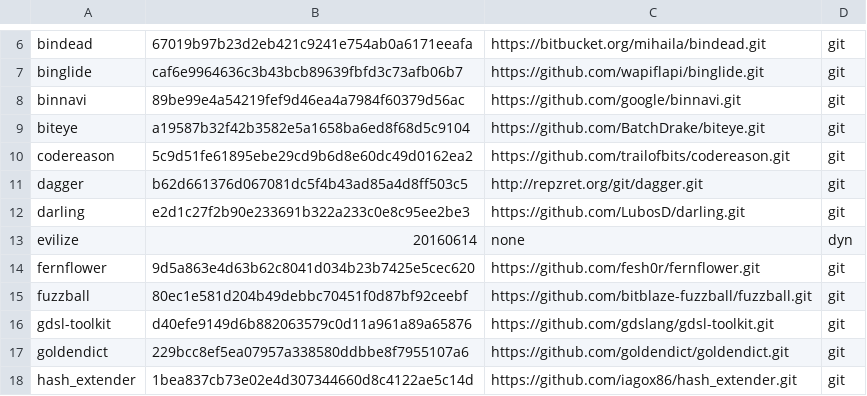
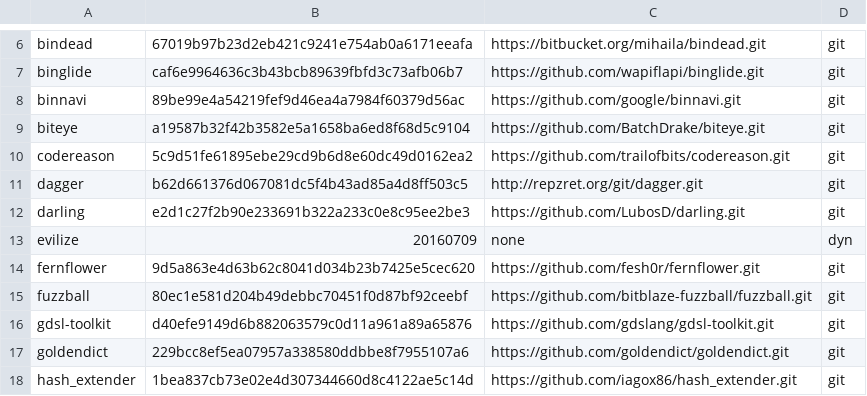
Before and after one commit to osospeed/albani, a TSV file: ver.tsv, drawn as a sheet; only a part is shown, gaps mark what is left out.

```diff
--- a/ver.tsv
+++ b/ver.tsv
@@ -12,3 +12,3 @@ dagger	b62d661376d067081dc5f4b43ad85a4d8ff503c5	http://repzret.org/git/dagger.gi
 darling	e2d1c27f2b90e233691b322a233c0e8c95ee2be3	https://github.com/LubosD/darling.git	git
-evilize	20160614	none	dyn
+evilize	20160709	none	dyn
 fernflower	9d5a863e4d63b62c8041d034b23b7425e5cec620	https://github.com/fesh0r/fernflower.git	git
```
Also changed, not shown: 2 other files.
